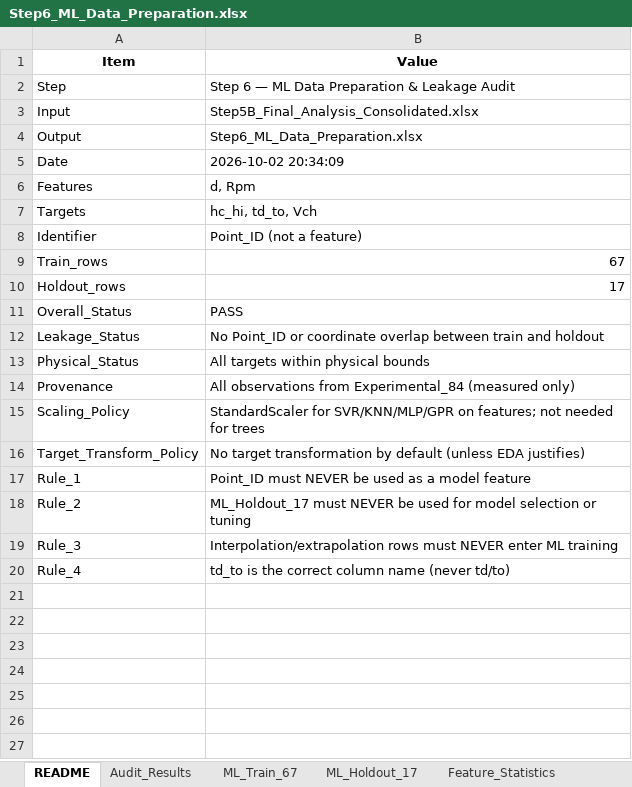
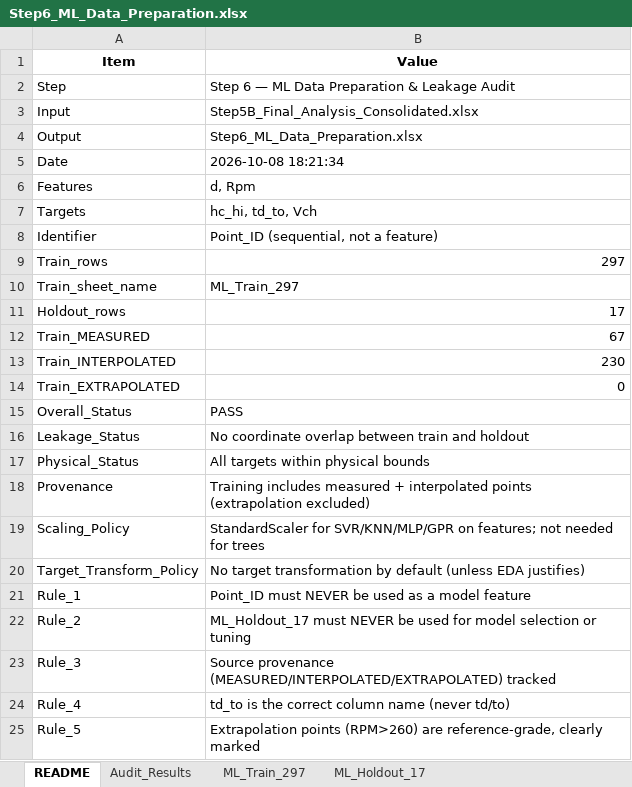
Before and after one commit to sravansudeep/Final_Year_Project, an Excel workbook: STEP2_ML/Step6_ML_Data_Preparation.xlsx, sheet README, drawn as a sheet; values as stored, in another font and other column widths than the file's, no borders; addresses are those after the commit; the diff names each change by its address in the sheet, - before the commit and + after, or states it on an @@ line.

```diff
--- a/STEP2_ML/Step6_ML_Data_Preparation.xlsx (sheet README)
+++ b/STEP2_ML/Step6_ML_Data_Preparation.xlsx (sheet README)
-sheet tab: ML_Train_67
+sheet tab: ML_Train_297
-B5 (Value): 2026-10-02 20:34:09
+B5 (Value): 2026-10-08 18:21:34
-B8 (Value): Point_ID (not a feature)
+B8 (Value): Point_ID (sequential, not a feature)
-B9 (Value): 67
+B9 (Value): 297
+row 10: Train_sheet_name | ML_Train_297
+row 12: Train_MEASURED | 67
+row 13: Train_INTERPOLATED | 230
+row 14: Train_EXTRAPOLATED | 0
-B16 (Value): No Point_ID or coordinate overlap…
+B16 (Value): No coordinate overlap…
-B18 (Value): All observations from Experimental_84 (measured only)
+B18 (Value): Training includes measured + interpolated points (extrapolation excluded)
-B23 (Value): Interpolation/extrapolation rows must NEVER enter ML training
+B23 (Value): Source provenance (MEASURED/INTERPOLATED/EXTRAPOLATED) tracked
+row 25: Rule_5 | Extrapolation points (RPM>260) are reference-grade, clearly marked
```
Also changed, not shown: sheet ML_Train_297, sheet Audit_Results, sheet Feature_Statistics, sheet Diameter_Coverage, sheet Target_Statistics_Train, sheet Feature_Target_Correlation, 2 more sheets, other sheet tabs, STEP2_ML/Step7_ML_Baseline_Regression.xlsx, STEP2_ML/Step8_ML_Model_Selection_Tuning.xlsx, 5 other files.
